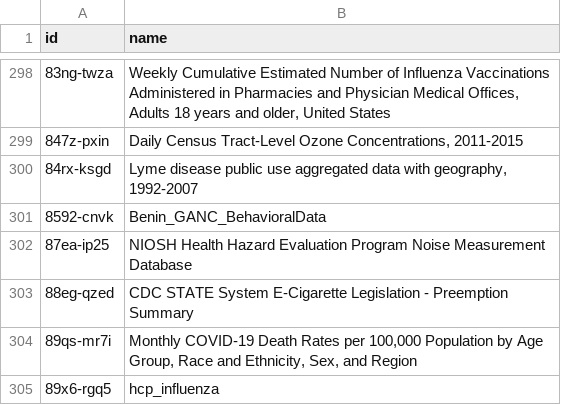
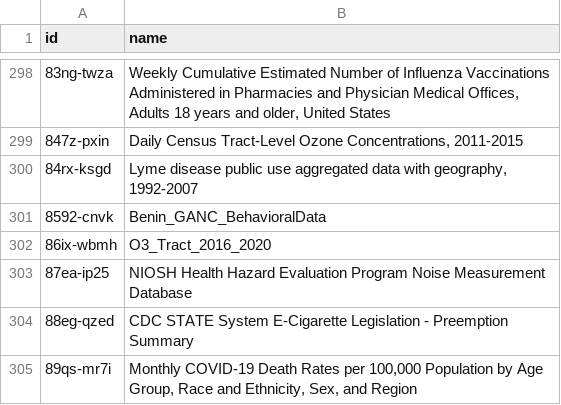
Before and after one commit to jemory/cdc-data-changes, a CSV file: exported_data/cdc-data-names.csv, drawn as a sheet; only a part is shown, gaps mark what is left out; the shorter side is filled out with more unchanged rows; the diff names each change by its address in the sheet, - before the commit and + after, or states it on an @@ line.

```diff
--- a/exported_data/cdc-data-names.csv
+++ b/exported_data/cdc-data-names.csv
+row 302: 86ix-wbmh | O3_Tract_2016_2020
```
Also changed, not shown: 3 other files.
